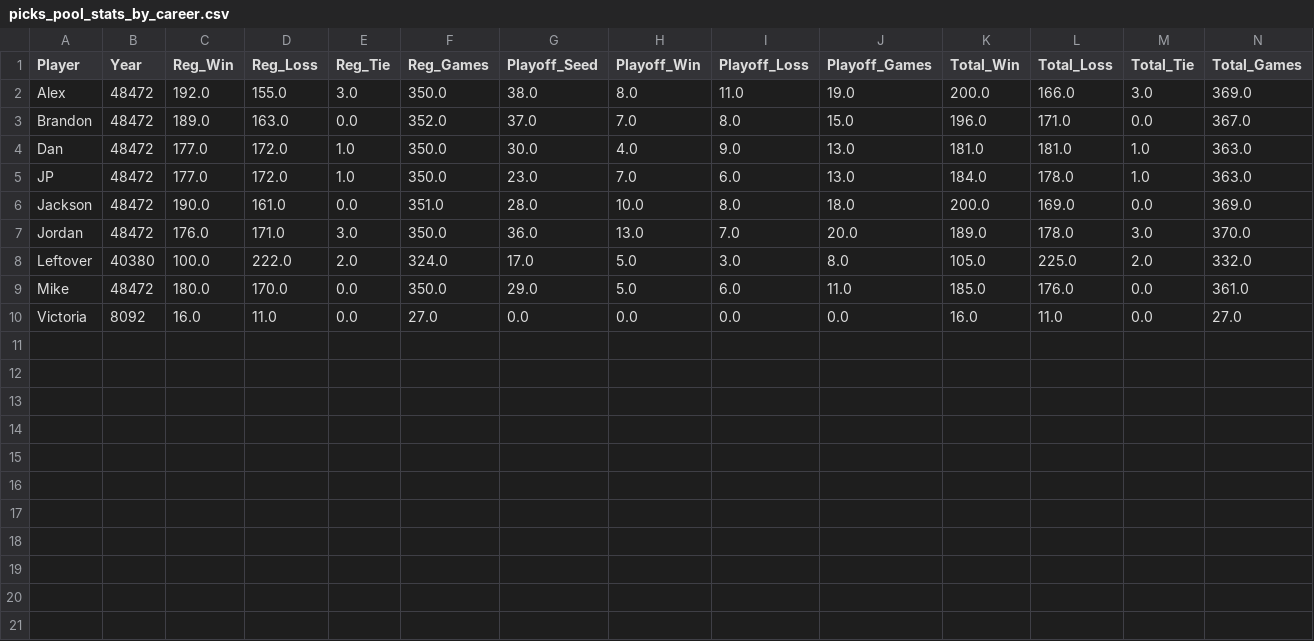
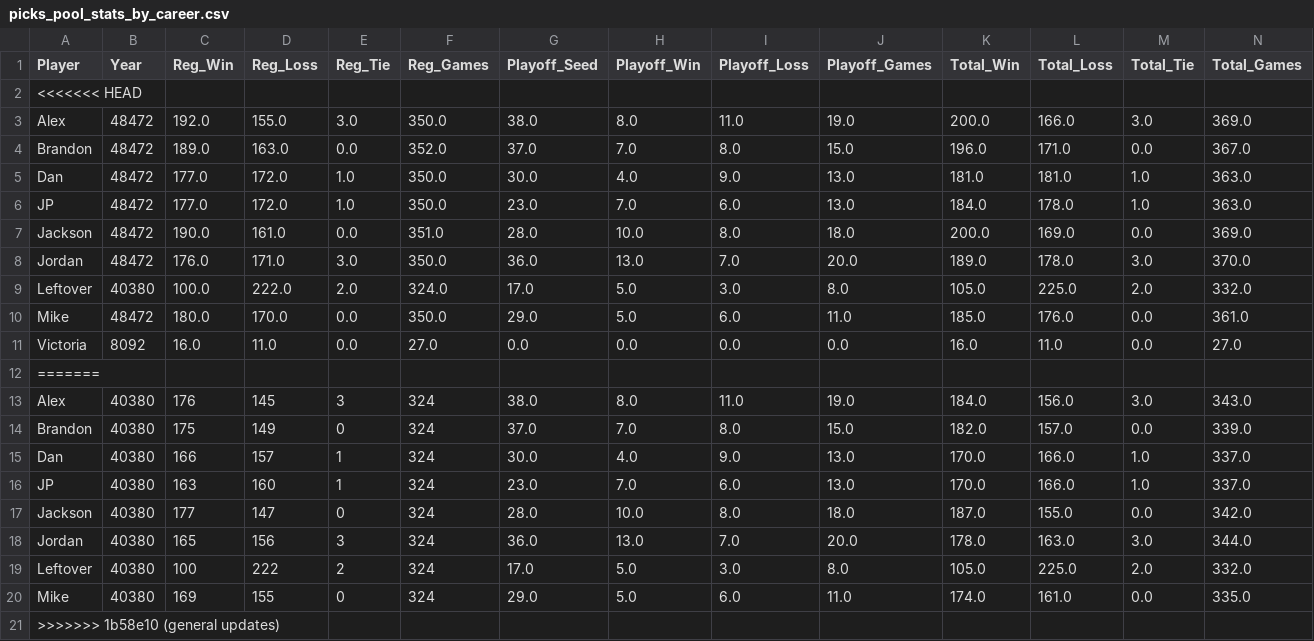
Before and after one commit to jp-wright/picks_pool_streamlit, a CSV file: data/output/picks_pool_stats_by_career.csv, drawn as a sheet; only a part is shown; rows hold the shown columns only; the diff names each change by its address in the sheet, - before the commit and + after, or states it on an @@ line.

```diff
--- a/data/output/picks_pool_stats_by_career.csv
+++ b/data/output/picks_pool_stats_by_career.csv
+row 2: <<<<<<< HEAD
+row 12: =======
+row 13: Alex | 40380 | 176 | 145 | 3 | 324 | 38.0 | 8.0 | 11.0 | 19.0 | 184.0 | 156.0 | 3.0 | 343.0
+row 14: Brandon | 40380 | 175 | 149 | 0 | 324 | 37.0 | 7.0 | 8.0 | 15.0 | 182.0 | 157.0 | 0.0 | 339.0
+row 15: Dan | 40380 | 166 | 157 | 1 | 324 | 30.0 | 4.0 | 9.0 | 13.0 | 170.0 | 166.0 | 1.0 | 337.0
+row 16: JP | 40380 | 163 | 160 | 1 | 324 | 23.0 | 7.0 | 6.0 | 13.0 | 170.0 | 166.0 | 1.0 | 337.0
+row 17: Jackson | 40380 | 177 | 147 | 0 | 324 | 28.0 | 10.0 | 8.0 | 18.0 | 187.0 | 155.0 | 0.0 | 342.0
+row 18: Jordan | 40380 | 165 | 156 | 3 | 324 | 36.0 | 13.0 | 7.0 | 20.0 | 178.0 | 163.0 | 3.0 | 344.0
+row 19: Leftover | 40380 | 100 | 222 | 2 | 324 | 17.0 | 5.0 | 3.0 | 8.0 | 105.0 | 225.0 | 2.0 | 332.0
+row 20: Mike | 40380 | 169 | 155 | 0 | 324 | 29.0 | 5.0 | 6.0 | 11.0 | 174.0 | 161.0 | 0.0 | 335.0
+row 21: >>>>>>> 1b58e10 (general updates)
```
Also changed, not shown: data/output/picks_pool_stats_by_round.csv, data/output/picks_pool_stats_by_year.csv, 12 other files.
